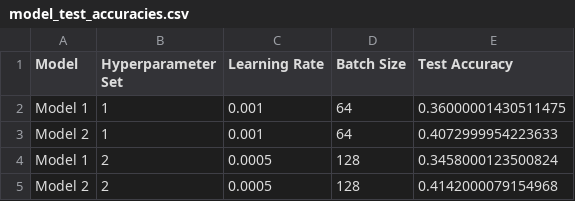
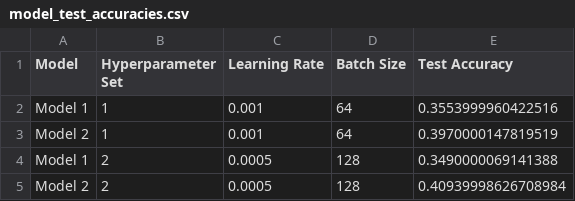
Before and after one commit to clintonjules/CSE879, a CSV file: model_test_accuracies.csv, drawn as a sheet.

```diff
--- a/model_test_accuracies.csv
+++ b/model_test_accuracies.csv
@@ -1,5 +1,5 @@
 Model,Hyperparameter Set,Learning Rate,Batch Size,Test Accuracy
-Model 1,1,0.001,64,0.36000001430511475
-Model 2,1,0.001,64,0.4072999954223633
-Model 1,2,0.0005,128,0.3458000123500824
-Model 2,2,0.0005,128,0.4142000079154968
+Model 1,1,0.001,64,0.3553999960422516
+Model 2,1,0.001,64,0.3970000147819519
+Model 1,2,0.0005,128,0.3490000069141388
+Model 2,2,0.0005,128,0.40939998626708984
```
Also changed, not shown: 27 other files.
